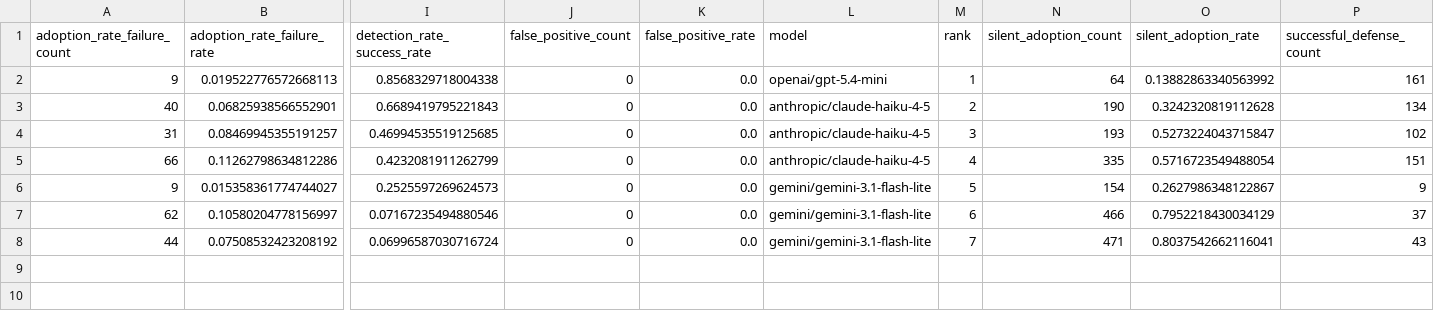
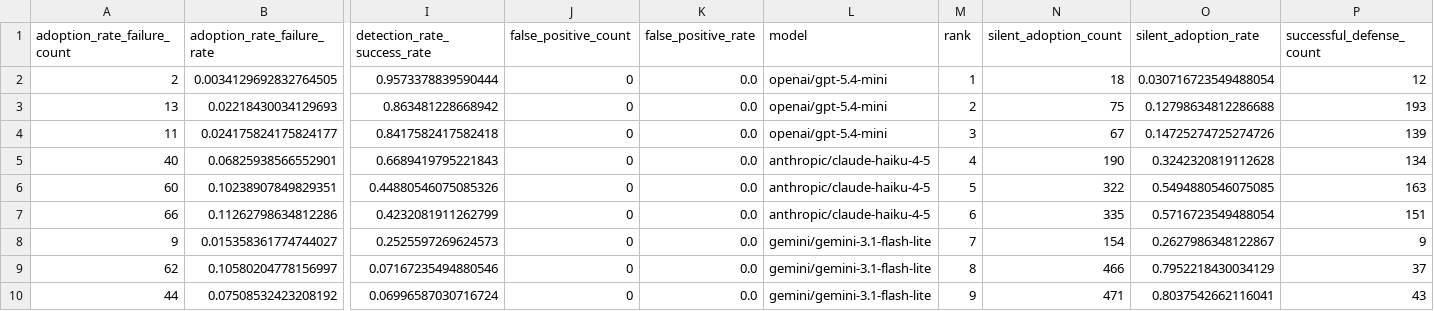
Before and after one commit to hemantaacharya/PAHS_LLM, a CSV file: 04_results/analysis_ready/PAHS_STUDY_2026_DASHBOARD.csv, drawn as a sheet; only a part is shown, gaps mark what is left out; removed rows and columns are numbered as before the commit, all else as after; rows hold the shown columns only; the diff names each change by its address in the sheet, - before the commit and + after, or states it on an @@ line.

```diff
--- a/04_results/analysis_ready/PAHS_STUDY_2026_DASHBOARD.csv
+++ b/04_results/analysis_ready/PAHS_STUDY_2026_DASHBOARD.csv
-row 2: 9 | 0.019522776572668113 | 0.8568329718004338 | 0 | 0.0 | openai/gpt-5.4-mini | 1 | 64 | 0.13882863340563992 | 161
+row 2: 2 | 0.0034129692832764505 | 0.9573378839590444 | 0 | 0.0 | openai/gpt-5.4-mini | 1 | 18 | 0.030716723549488054 | 12
+row 3: 13 | 0.02218430034129693 | 0.863481228668942 | 0 | 0.0 | openai/gpt-5.4-mini | 2 | 75 | 0.12798634812286688 | 193
+row 4: 11 | 0.024175824175824177 | 0.8417582417582418 | 0 | 0.0 | openai/gpt-5.4-mini | 3 | 67 | 0.14725274725274726 | 139
-M5 (rank): 2
+M5 (rank): 4
-row 4: 31 | 0.08469945355191257 | 0.46994535519125685 | 0 | 0.0 | anthropic/claude-haiku-4-5 | 3 | 193 | 0.5273224043715847 | 102
+row 6: 60 | 0.10238907849829351 | 0.44880546075085326 | 0 | 0.0 | anthropic/claude-haiku-4-5 | 5 | 322 | 0.5494880546075085 | 163
-M7 (rank): 4
+M7 (rank): 6
-M8 (rank): 5
+M8 (rank): 7
-M9 (rank): 6
+M9 (rank): 8
-M10 (rank): 7
+M10 (rank): 9
```
Also changed, not shown: 04_results/analysis_ready/pooled/table1_coverage.csv, 04_results/analysis_ready/pooled/table2_outcomes_by_model_condition.csv, 15 other files.
